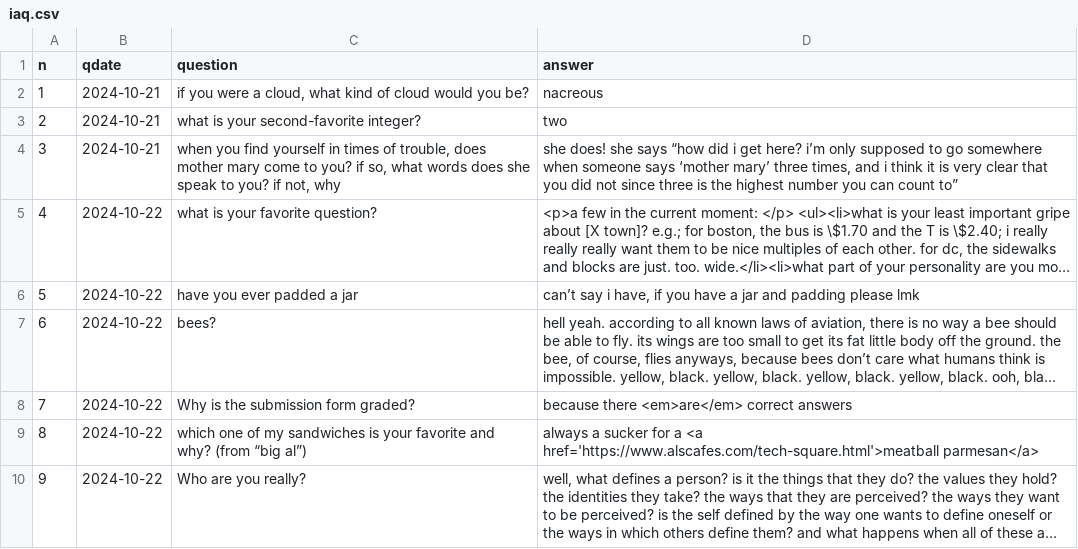
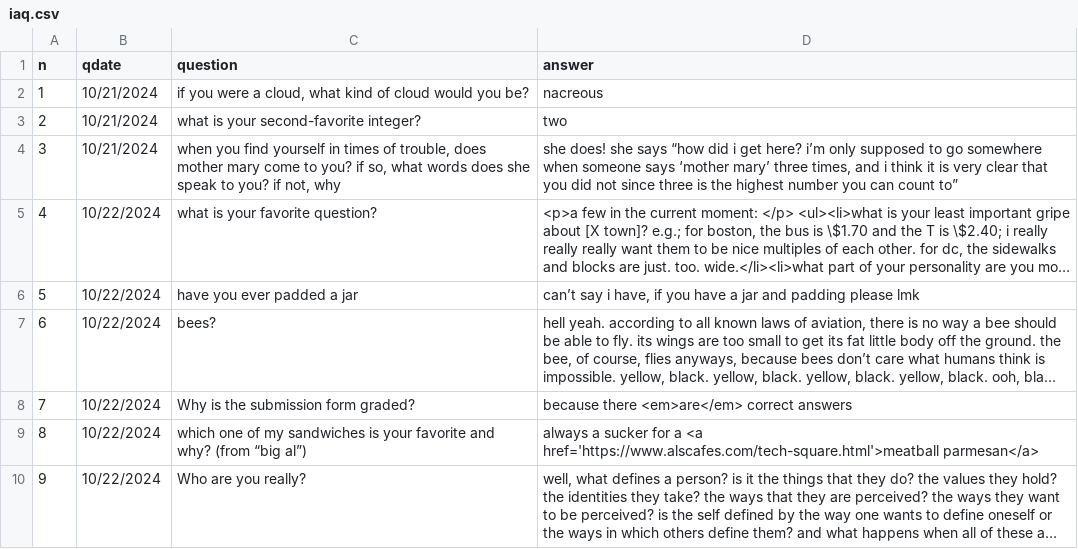
Before and after one commit to padajar/padajar.github.io, a CSV file: _data/iaq.csv, drawn as a sheet; only a part is shown; long unchanged cells end in …; the diff covers the shown part only; the diff names each change by its address in the sheet, - before the commit and + after, or states it on an @@ line.

Commit message:
some new iaqs

```diff
--- a/_data/iaq.csv
+++ b/_data/iaq.csv
-B2:B4 (qdate): 2024-10-21
+B2:B4 (qdate): 10/21/2024
-B5:B10 (qdate): 2024-10-22
+B5:B10 (qdate): 10/22/2024
```
Also changed, not shown: 4 added rows and 4 edited cells elsewhere in this file.
